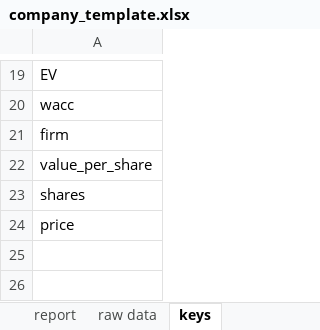
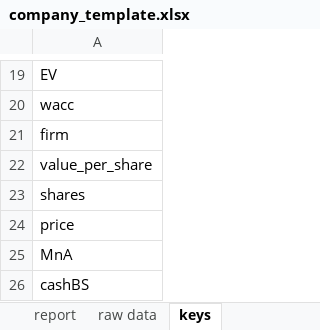
Before and after one commit to mtlr05/finagle, an Excel workbook: company_template.xlsx, sheet keys, drawn as a sheet; only a part is shown, gaps mark what is left out; values as stored, in another font and other column widths than the file's, no borders; the diff names each change by its address in the sheet, - before the commit and + after, or states it on an @@ line.

```diff
--- a/company_template.xlsx (sheet keys)
+++ b/company_template.xlsx (sheet keys)
+row 25: MnA
+row 26: cashBS
```
Also changed, not shown: sheet report, formulas that keep their value.
